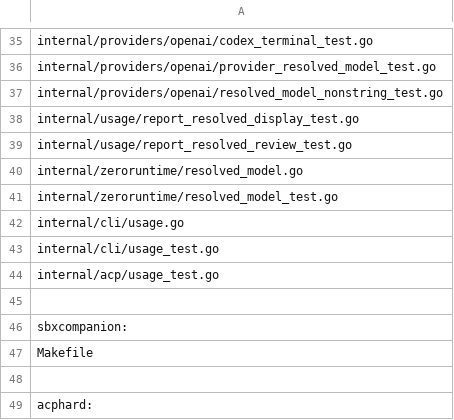
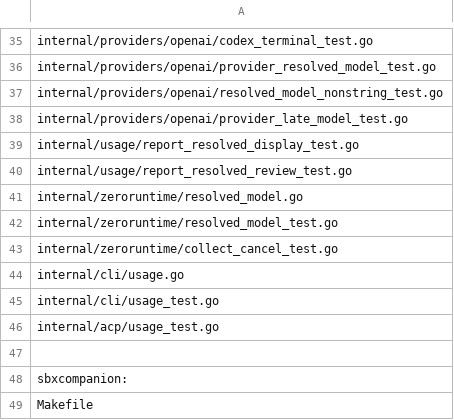
Before and after one commit to FabioLeitao/zero, a TSV file: build/patch-labels.tsv, drawn as a sheet; only a part is shown, gaps mark what is left out; the shorter side is filled out with more unchanged rows; the diff names each change by its address in the sheet, - before the commit and + after, or states it on an @@ line.

Commit message:
build: label the late-model and cancel tests as rmodel

```diff
--- a/build/patch-labels.tsv
+++ b/build/patch-labels.tsv
+row 38: internal/providers/openai/provider_late_model_test.go
+row 43: internal/zeroruntime/collect_cancel_test.go
```
